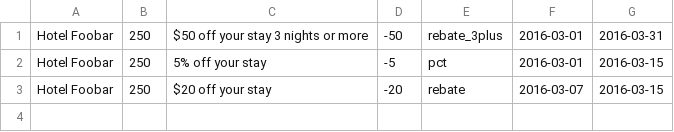
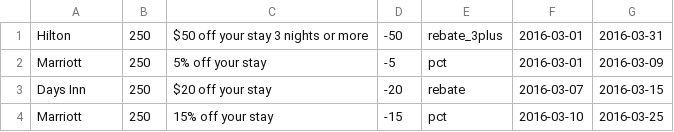
Before and after one commit to darshann25/Find-The-Best-Hotel-Deal, a CSV file: src/deals.csv, drawn as a sheet.

Commit message:
(input) Changed the input to realistic values

```diff
--- a/src/deals.csv
+++ b/src/deals.csv
@@ -1,3 +1,4 @@
-Hotel Foobar,250,$50 off your stay 3 nights or more,-50,rebate_3plus,2016-03-01,2016-03-31
-Hotel Foobar,250,5% off your stay,-5,pct,2016-03-01,2016-03-15
-Hotel Foobar,250,$20 off your stay,-20,rebate,2016-03-07,2016-03-15
+Hilton,250,$50 off your stay 3 nights or more,-50,rebate_3plus,2016-03-01,2016-03-31
+Marriott,250,5% off your stay,-5,pct,2016-03-01,2016-03-09
+Days Inn,250,$20 off your stay,-20,rebate,2016-03-07,2016-03-15
+Marriott,250,15% off your stay,-15,pct,2016-03-10,2016-03-25
```
